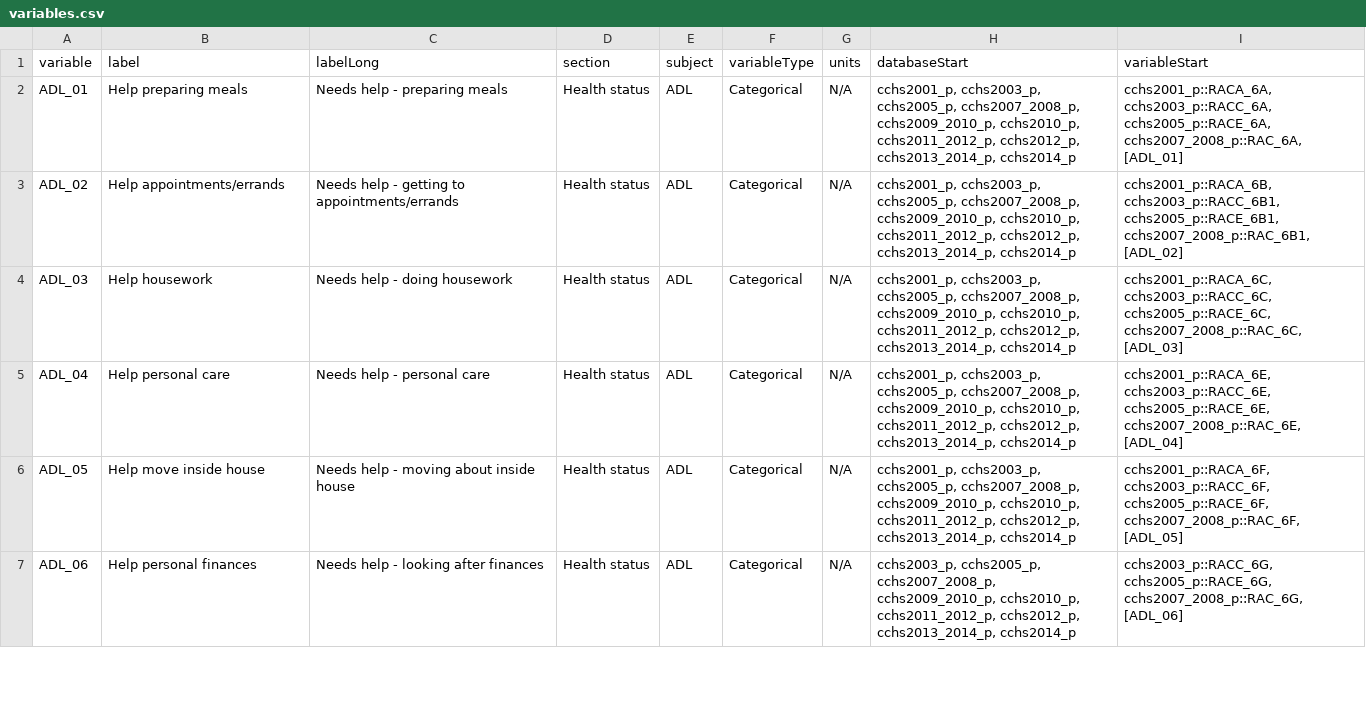
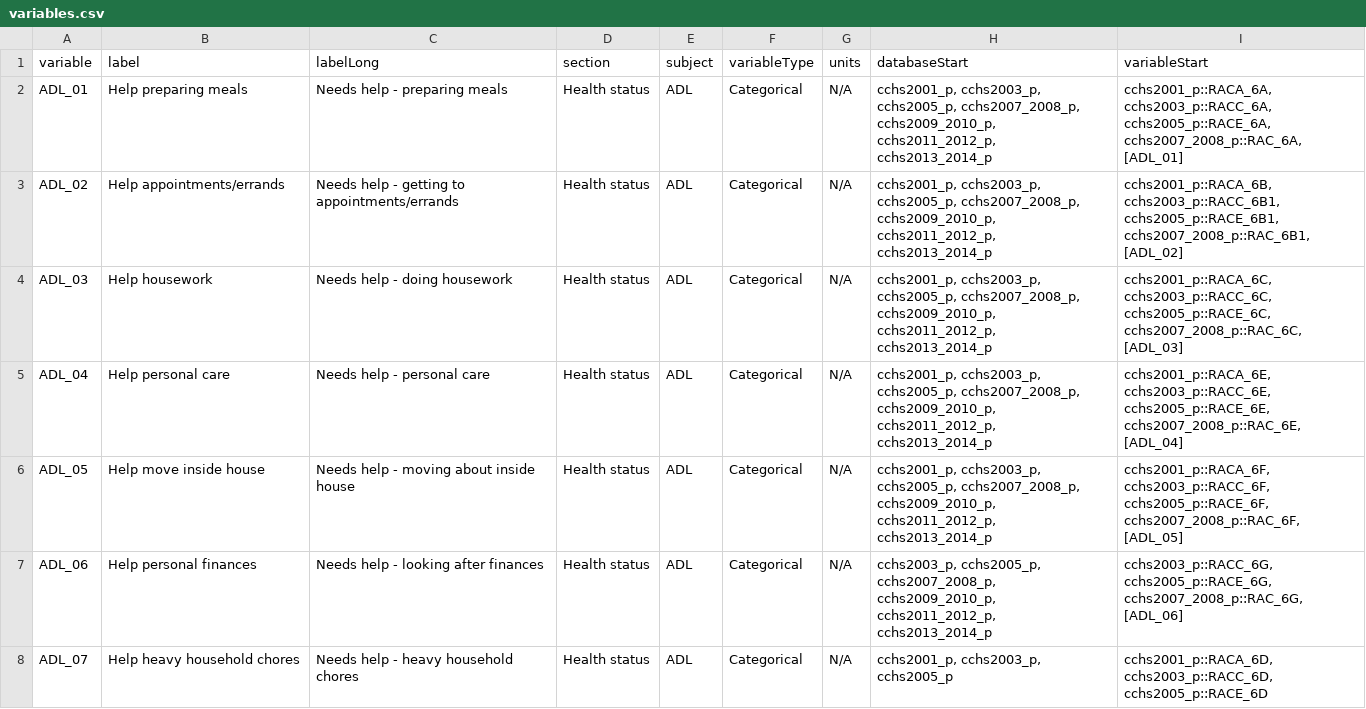
Before and after one commit to Big-Life-Lab/cchsflow, a CSV file: inst/extdata/variables.csv, drawn as a sheet; only a part is shown; the diff covers the shown part only.

Commit message:
[Feature] add ADL_07 (needs help with heavy tasks) and ADL_der (derived needs help with tasks)

```diff
--- a/inst/extdata/variables.csv
+++ b/inst/extdata/variables.csv
@@ -1,7 +1,8 @@
 variable,label,labelLong,section,subject,variableType,units,databaseStart,variableStart
-ADL_01,Help preparing meals,Needs help - preparing meals,Health status,ADL,Categorical,N/A,"cchs2001_p, cchs2003_p, cchs2005_p, cchs2007_2008_p, cchs2009_2010_p, cchs2010_p, cchs2011_2012_p, cchs2012_p, cchs2013_2014_p, cchs2014_p","cchs2001_p::RACA_6A, cchs2003_p::RACC_6A, cchs2005_p::RACE_6A, cchs2007_2008_p::RAC_6A, [ADL_01]"
-ADL_02,Help appointments/errands,Needs help - getting to appointments/errands,Health status,ADL,Categorical,N/A,"cchs2001_p, cchs2003_p, cchs2005_p, cchs2007_2008_p, cchs2009_2010_p, cchs2010_p, cchs2011_2012_p, cchs2012_p, cchs2013_2014_p, cchs2014_p","cchs2001_p::RACA_6B, cchs2003_p::RACC_6B1, cchs2005_p::RACE_6B1, cchs2007_2008_p::RAC_6B1, [ADL_02]"
-ADL_03,Help housework,Needs help - doing housework,Health status,ADL,Categorical,N/A,"cchs2001_p, cchs2003_p, cchs2005_p, cchs2007_2008_p, cchs2009_2010_p, cchs2010_p, cchs2011_2012_p, cchs2012_p, cchs2013_2014_p, cchs2014_p","cchs2001_p::RACA_6C, cchs2003_p::RACC_6C, cchs2005_p::RACE_6C, cchs2007_2008_p::RAC_6C, [ADL_03]"
-ADL_04,Help personal care,Needs help - personal care,Health status,ADL,Categorical,N/A,"cchs2001_p, cchs2003_p, cchs2005_p, cchs2007_2008_p, cchs2009_2010_p, cchs2010_p, cchs2011_2012_p, cchs2012_p, cchs2013_2014_p, cchs2014_p","cchs2001_p::RACA_6E, cchs2003_p::RACC_6E, cchs2005_p::RACE_6E, cchs2007_2008_p::RAC_6E, [ADL_04]"
-ADL_05,Help move inside house,Needs help - moving about inside house,Health status,ADL,Categorical,N/A,"cchs2001_p, cchs2003_p, cchs2005_p, cchs2007_2008_p, cchs2009_2010_p, cchs2010_p, cchs2011_2012_p, cchs2012_p, cchs2013_2014_p, cchs2014_p","cchs2001_p::RACA_6F, cchs2003_p::RACC_6F, cchs2005_p::RACE_6F, cchs2007_2008_p::RAC_6F, [ADL_05]"
-ADL_06,Help personal finances,Needs help - looking after finances,Health status,ADL,Categorical,N/A,"cchs2003_p, cchs2005_p, cchs2007_2008_p, cchs2009_2010_p, cchs2010_p, cchs2011_2012_p, cchs2012_p, cchs2013_2014_p, cchs2014_p","cchs2003_p::RACC_6G, cchs2005_p::RACE_6G, cchs2007_2008_p::RAC_6G, [ADL_06]"
+ADL_01,Help preparing meals,Needs help - preparing meals,Health status,ADL,Categorical,N/A,"cchs2001_p, cchs2003_p, cchs2005_p, cchs2007_2008_p, cchs2009_2010_p, cchs2011_2012_p, cchs2013_2014_p","cchs2001_p::RACA_6A, cchs2003_p::RACC_6A, cchs2005_p::RACE_6A, cchs2007_2008_p::RAC_6A, [ADL_01]"
+ADL_02,Help appointments/errands,Needs help - getting to appointments/errands,Health status,ADL,Categorical,N/A,"cchs2001_p, cchs2003_p, cchs2005_p, cchs2007_2008_p, cchs2009_2010_p, cchs2011_2012_p, cchs2013_2014_p","cchs2001_p::RACA_6B, cchs2003_p::RACC_6B1, cchs2005_p::RACE_6B1, cchs2007_2008_p::RAC_6B1, [ADL_02]"
+ADL_03,Help housework,Needs help - doing housework,Health status,ADL,Categorical,N/A,"cchs2001_p, cchs2003_p, cchs2005_p, cchs2007_2008_p, cchs2009_2010_p, cchs2011_2012_p, cchs2013_2014_p","cchs2001_p::RACA_6C, cchs2003_p::RACC_6C, cchs2005_p::RACE_6C, cchs2007_2008_p::RAC_6C, [ADL_03]"
+ADL_04,Help personal care,Needs help - personal care,Health status,ADL,Categorical,N/A,"cchs2001_p, cchs2003_p, cchs2005_p, cchs2007_2008_p, cchs2009_2010_p, cchs2011_2012_p, cchs2013_2014_p","cchs2001_p::RACA_6E, cchs2003_p::RACC_6E, cchs2005_p::RACE_6E, cchs2007_2008_p::RAC_6E, [ADL_04]"
+ADL_05,Help move inside house,Needs help - moving about inside house,Health status,ADL,Categorical,N/A,"cchs2001_p, cchs2003_p, cchs2005_p, cchs2007_2008_p, cchs2009_2010_p, cchs2011_2012_p, cchs2013_2014_p","cchs2001_p::RACA_6F, cchs2003_p::RACC_6F, cchs2005_p::RACE_6F, cchs2007_2008_p::RAC_6F, [ADL_05]"
+ADL_06,Help personal finances,Needs help - looking after finances,Health status,ADL,Categorical,N/A,"cchs2003_p, cchs2005_p, cchs2007_2008_p, cchs2009_2010_p, cchs2011_2012_p, cchs2013_2014_p","cchs2003_p::RACC_6G, cchs2005_p::RACE_6G, cchs2007_2008_p::RAC_6G, [ADL_06]"
+ADL_07,Help heavy household chores,Needs help - heavy household chores,Health status,ADL,Categorical,N/A,"cchs2001_p, cchs2003_p, cchs2005_p","cchs2001_p::RACA_6D, cchs2003_p::RACC_6D, cchs2005_p::RACE_6D"
```
Also changed, not shown: 1 added row and 124 edited cells elsewhere in this file, 9 other files.
